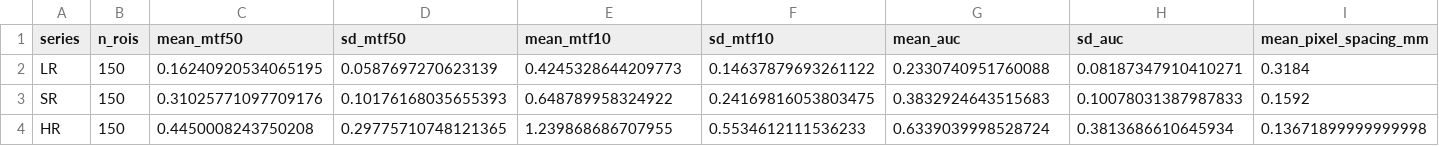
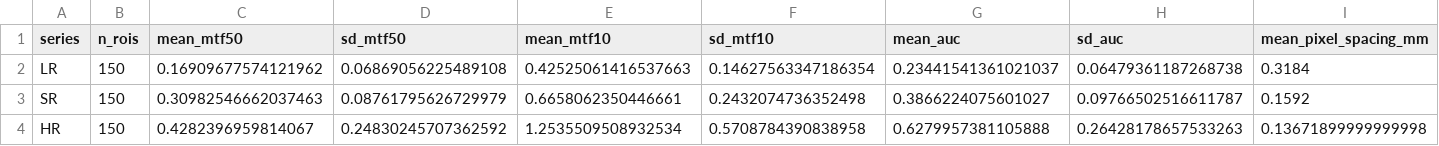
Before and after one commit to otoha1119/SpicaV2, a CSV file: results/summary_metrics.csv, drawn as a sheet; only a part is shown; the diff names each change by its address in the sheet, - before the commit and + after, or states it on an @@ line.

```diff
--- a/results/summary_metrics.csv
+++ b/results/summary_metrics.csv
-C2 (mean_mtf50): 0.16240920534065195
+C2 (mean_mtf50): 0.16909677574121962
-D2 (sd_mtf50): 0.0587697270623139
+D2 (sd_mtf50): 0.06869056225489108
-E2 (mean_mtf10): 0.4245328644209773
+E2 (mean_mtf10): 0.42525061416537663
-F2 (sd_mtf10): 0.14637879693261122
+F2 (sd_mtf10): 0.14627563347186354
-G2 (mean_auc): 0.2330740951760088
+G2 (mean_auc): 0.23441541361021037
-H2 (sd_auc): 0.08187347910410271
+H2 (sd_auc): 0.06479361187268738
-C3 (mean_mtf50): 0.31025771097709176
+C3 (mean_mtf50): 0.30982546662037463
-D3 (sd_mtf50): 0.10176168035655393
+D3 (sd_mtf50): 0.08761795626729979
-E3 (mean_mtf10): 0.648789958324922
+E3 (mean_mtf10): 0.6658062350446661
-F3 (sd_mtf10): 0.24169816053803475
+F3 (sd_mtf10): 0.2432074736352498
-G3 (mean_auc): 0.3832924643515683
+G3 (mean_auc): 0.3866224075601027
-H3 (sd_auc): 0.10078031387987833
+H3 (sd_auc): 0.09766502516611787
-C4 (mean_mtf50): 0.4450008243750208
+C4 (mean_mtf50): 0.4282396959814067
-D4 (sd_mtf50): 0.29775710748121365
+D4 (sd_mtf50): 0.24830245707362592
-E4 (mean_mtf10): 1.239868686707955
+E4 (mean_mtf10): 1.2535509508932534
-F4 (sd_mtf10): 0.5534612111536233
+F4 (sd_mtf10): 0.5708784390838958
-G4 (mean_auc): 0.6339039998528724
+G4 (mean_auc): 0.6279957381105888
-H4 (sd_auc): 0.3813686610645934
+H4 (sd_auc): 0.26428178657533263
```
Also changed, not shown: results/hr_roi_metrics.csv, results/lr_roi_metrics.csv, 4 other files.
